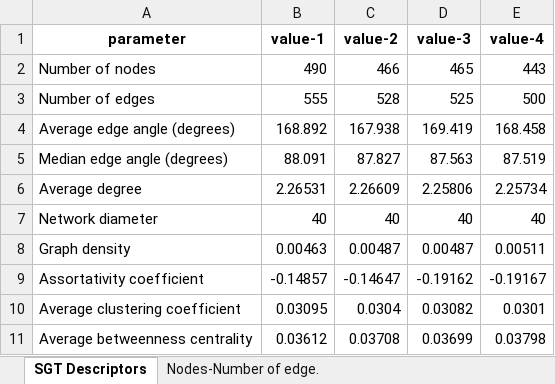
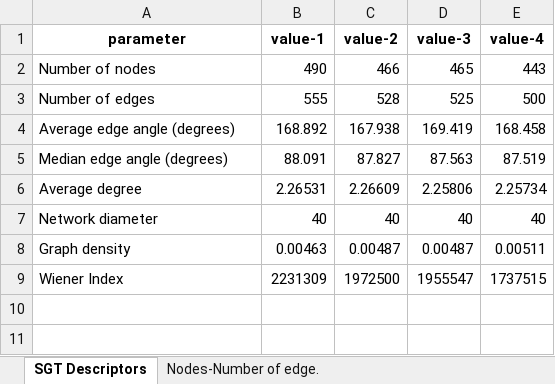
Before and after one commit to owuordickson/structural-gt, an Excel workbook: datasets/sgt_files/InVitroBioFilm_SGT_scaling.xlsx, sheet SGT Descriptors, drawn as a sheet; values as stored, in another font and other column widths than the file's, no borders; removed rows and columns are numbered as before the commit, all else as after; the diff names each change by its address in the sheet, - before the commit and + after, or states it on an @@ line.

Commit message:
version 3.5.0: - average of 90% image (what about length < num_patches) - Histogram 3D RunTime warning

```diff
--- a/datasets/sgt_files/InVitroBioFilm_SGT_scaling.xlsx (sheet SGT Descriptors)
+++ b/datasets/sgt_files/InVitroBioFilm_SGT_scaling.xlsx (sheet SGT Descriptors)
-row 9: Assortativity coefficient | -0.14857 | -0.14647 | -0.19162 | -0.19167
-row 10: Average clustering coefficient | 0.03095 | 0.0304 | 0.03082 | 0.0301
-row 11: Average betweenness centrality | 0.03612 | 0.03708 | 0.03699 | 0.03798
+row 9: Wiener Index | 2231309 | 1972500 | 1955547 | 1737515
```
Also changed, not shown: sheet Nodes-Network diamet. (Fitting), sheet Nodes-Number of edge. (Fitting), sheet Nodes-Average degree (Fitting), sheet Nodes-Graph density (Fitting), sheet Nodes-Wiener Index (Fitting), sheet Nodes-Wiener Index, 4 more sheets, other sheet tabs, 2 other files.
